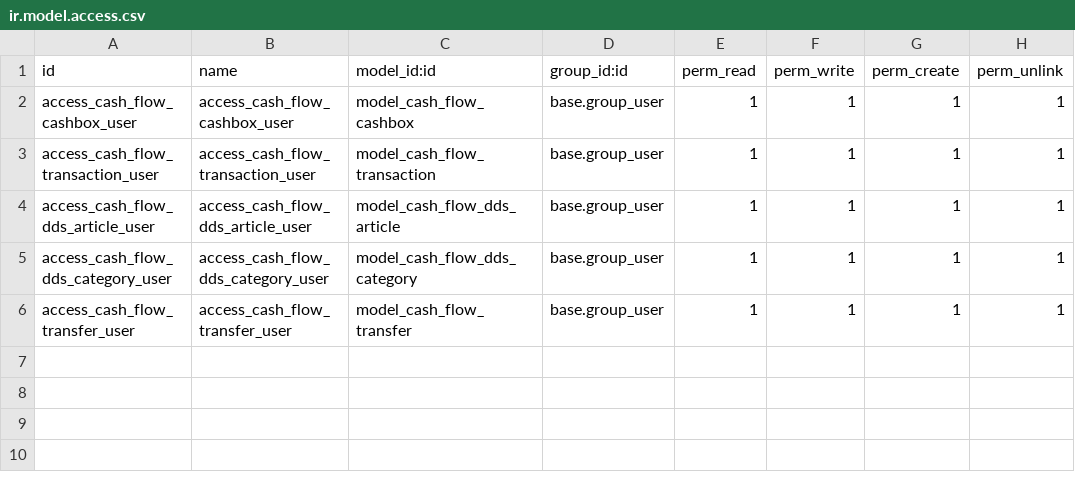
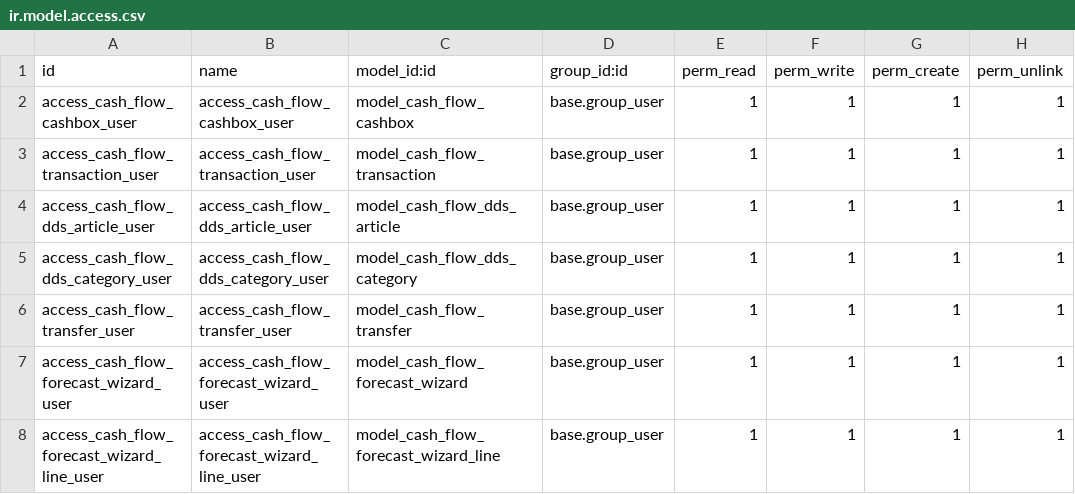
Before and after one commit to viktorbol1984/forOdooSchool, a CSV file: cash_flow/security/ir.model.access.csv, drawn as a sheet.

```diff
--- a/cash_flow/security/ir.model.access.csv
+++ b/cash_flow/security/ir.model.access.csv
@@ -6 +6,3 @@ access_cash_flow_dds_category_user,access_cash_flow_dds_category_user,model_cash
 access_cash_flow_transfer_user,access_cash_flow_transfer_user,model_cash_flow_transfer,base.group_user,1,1,1,1
+access_cash_flow_forecast_wizard_user,access_cash_flow_forecast_wizard_user,model_cash_flow_forecast_wizard,base.group_user,1,1,1,1
+access_cash_flow_forecast_wizard_line_user,access_cash_flow_forecast_wizard_line_user,model_cash_flow_forecast_wizard_line,base.group_user,1,1,1,1
```
Also changed, not shown: 5 other files.
